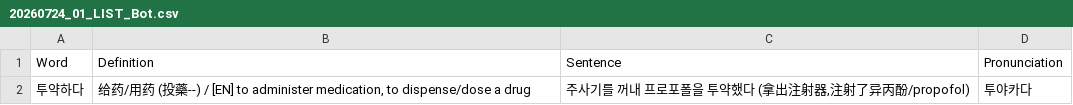
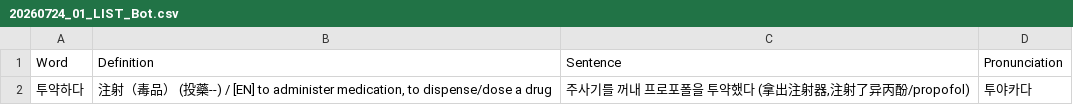
Before and after one commit to sinhong96/Korean-FlashCard-Web, a CSV file: vocablist_csv/20260724_01_LIST_Bot.csv, drawn as a sheet.

Commit message:
Bot: set 투약하다 中文 to 注射（毒品）

```diff
--- a/vocablist_csv/20260724_01_LIST_Bot.csv
+++ b/vocablist_csv/20260724_01_LIST_Bot.csv
@@ -1,2 +1,2 @@
 Word,Definition,Sentence,Pronunciation
-투약하다,"给药/用药 (投藥--) / [EN] to administer medication, to dispense/dose a drug","주사기를 꺼내 프로포폴을 투약했다 (拿出注射器,注射了异丙酚/propofol)",투야카다
+투약하다,"注射（毒品） (投藥--) / [EN] to administer medication, to dispense/dose a drug","주사기를 꺼내 프로포폴을 투약했다 (拿出注射器,注射了异丙酚/propofol)",투야카다
```
